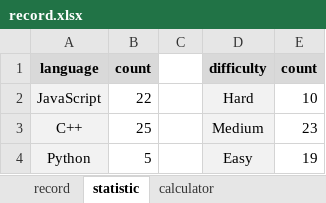
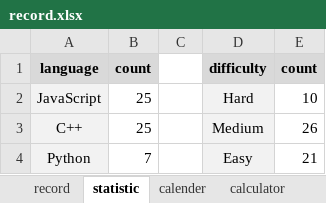
Before and after one commit to onedonedone/doneAlgo, an Excel workbook: record.xlsx, sheet statistic, drawn as a sheet; values as stored, in another font and other column widths than the file's, no borders; charts and pictures and conditional formats not drawn; the diff names each change by its address in the sheet, - before the commit and + after, or states it on an @@ line.

```diff
--- a/record.xlsx (sheet statistic)
+++ b/record.xlsx (sheet statistic)
+sheet tab: calender
-B2: 22
+B2: 25
-E3: 23
+E3: 26
-B4: 5
+B4: 7
-E4: 19
+E4: 21
```
Also changed, not shown: sheet record, sheet calculator, formulas that keep their value, charts or pictures.
